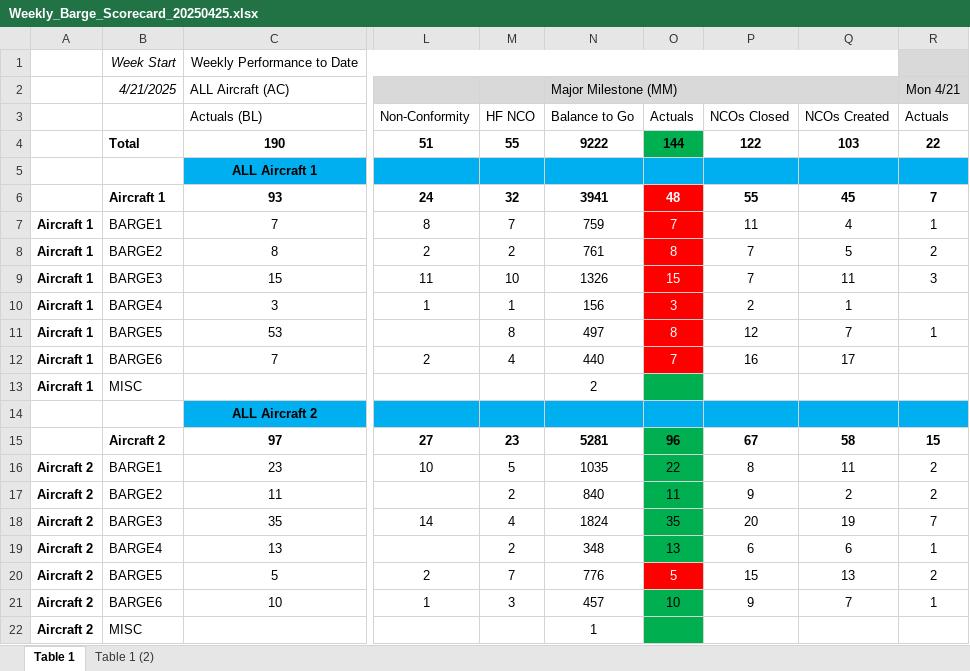
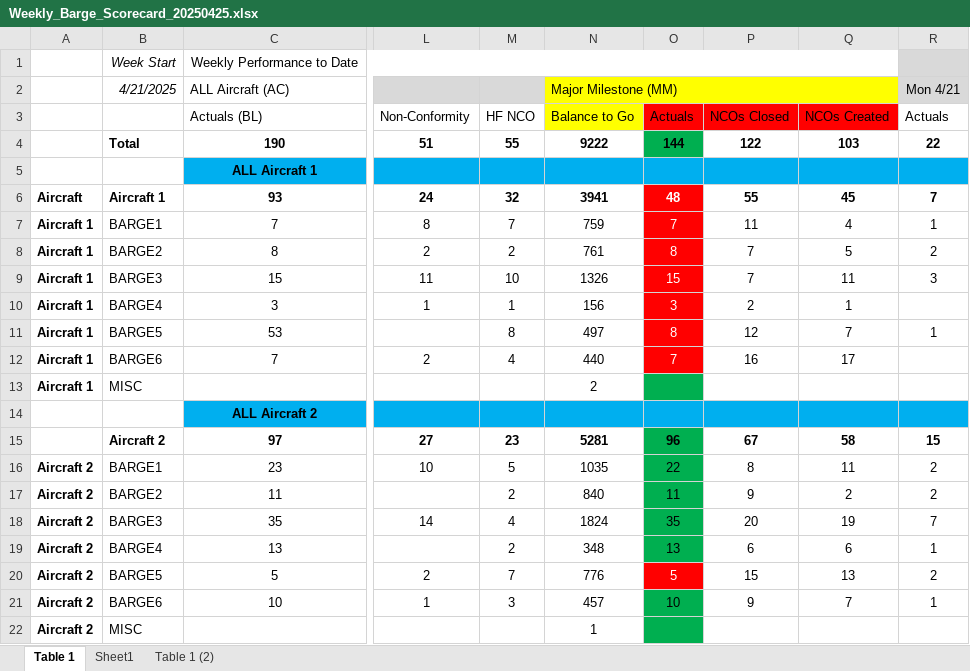
Before and after one commit to myzhuyue/AI_Power_Studio, an Excel workbook: 20250426_Vipers/01_source/Weekly_Barge_Scorecard_20250425.xlsx, sheet Table 1, drawn as a sheet; only a part is shown, gaps mark what is left out; values as stored, in another font and other column widths than the file's, no borders; the diff names each change by its address in the sheet, - before the commit and + after, or states it on an @@ line.

```diff
--- a/20250426_Vipers/01_source/Weekly_Barge_Scorecard_20250425.xlsx (sheet Table 1)
+++ b/20250426_Vipers/01_source/Weekly_Barge_Scorecard_20250425.xlsx (sheet Table 1)
+sheet tab: Sheet1
-N2:Q2 fill: #D9D9D9
+N2:Q2 fill: #FFFF00
-N3 fill: none
+N3 fill: #FFFF00
-O3:Q3 fill: none
+O3:Q3 fill: #FF0000
-A6: (empty)
+A6: Aircraft
```
Also changed, not shown: 7 other files.
